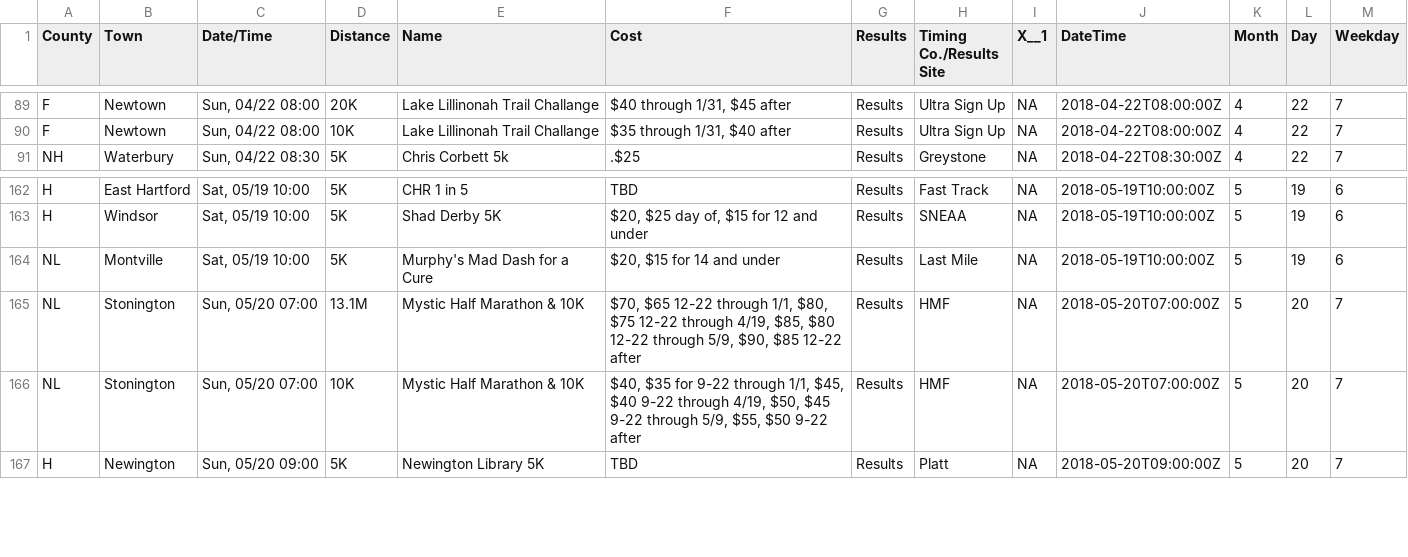
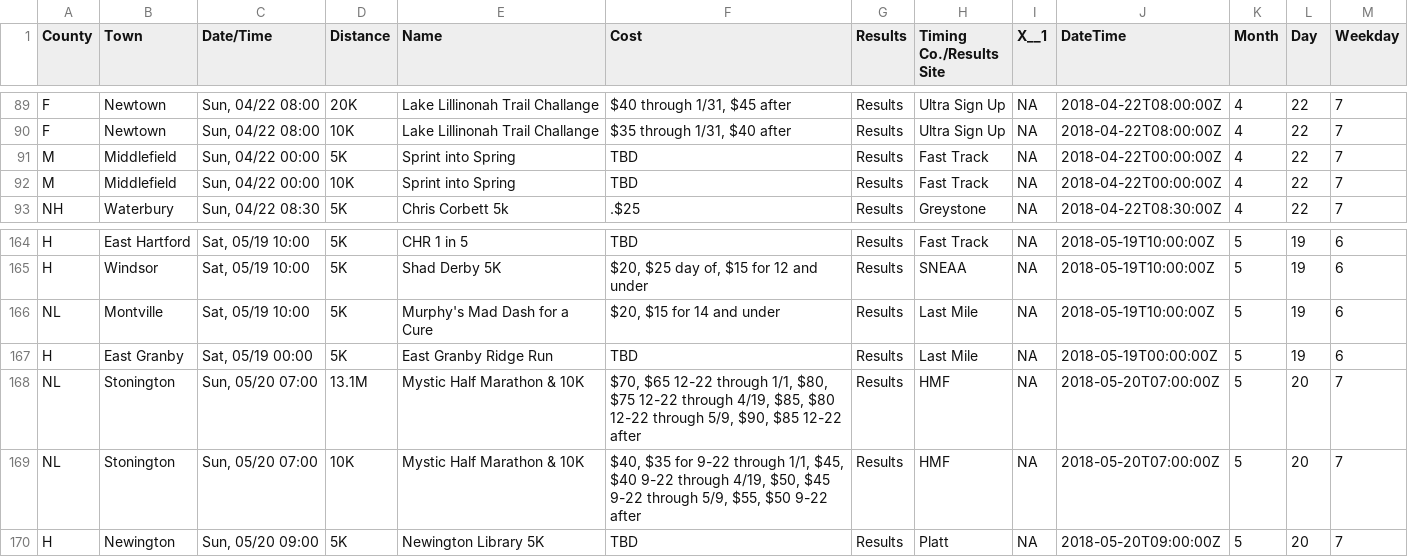
Before and after one commit to jpasini/dataviz-project-template, a CSV file: data/races2018.csv, drawn as a sheet; only a part is shown, gaps mark what is left out.

Commit message:
fresh data

```diff
--- a/data/races2018.csv
+++ b/data/races2018.csv
@@ -91,2 +91,4 @@ F,Newtown,"Sun, 04/22 08:00",20K,Lake Lillinonah Trail Challange,"$40 through 1/
 F,Newtown,"Sun, 04/22 08:00",10K,Lake Lillinonah Trail Challange,"$35 through 1/31, $40 after",Results,Ultra Sign Up,NA,2018-04-22T08:00:00Z,4,22,7
+M,Middlefield,"Sun, 04/22 00:00",5K,Sprint into Spring,TBD,Results,Fast Track,NA,2018-04-22T00:00:00Z,4,22,7
+M,Middlefield,"Sun, 04/22 00:00",10K,Sprint into Spring,TBD,Results,Fast Track,NA,2018-04-22T00:00:00Z,4,22,7
 NH,Waterbury,"Sun, 04/22 08:30",5K,Chris Corbett 5k,.$25,Results,Greystone,NA,2018-04-22T08:30:00Z,4,22,7
@@ -165,2 +167,3 @@ H,Windsor,"Sat, 05/19 10:00",5K,Shad Derby 5K,"$20, $25 day of, $15 for 12 and u
 NL,Montville,"Sat, 05/19 10:00",5K,Murphy's Mad Dash for a Cure,"$20, $15 for 14 and under",Results,Last Mile,NA,2018-05-19T10:00:00Z,5,19,6
+H,East Granby,"Sat, 05/19 00:00",5K,East Granby Ridge Run,TBD,Results,Last Mile,NA,2018-05-19T00:00:00Z,5,19,6
 NL,Stonington,"Sun, 05/20 07:00",13.1M,Mystic Half Marathon & 10K,"$70, $65 12-22 through 1/1, $80, $75 12-22 through 4/19, $85, $80 12-22 through 5/9, $90, $85 12-22 after",Results,HMF,NA,2018-05-20T07:00:00Z,5,20,7
```
Also changed, not shown: 2 other files.
